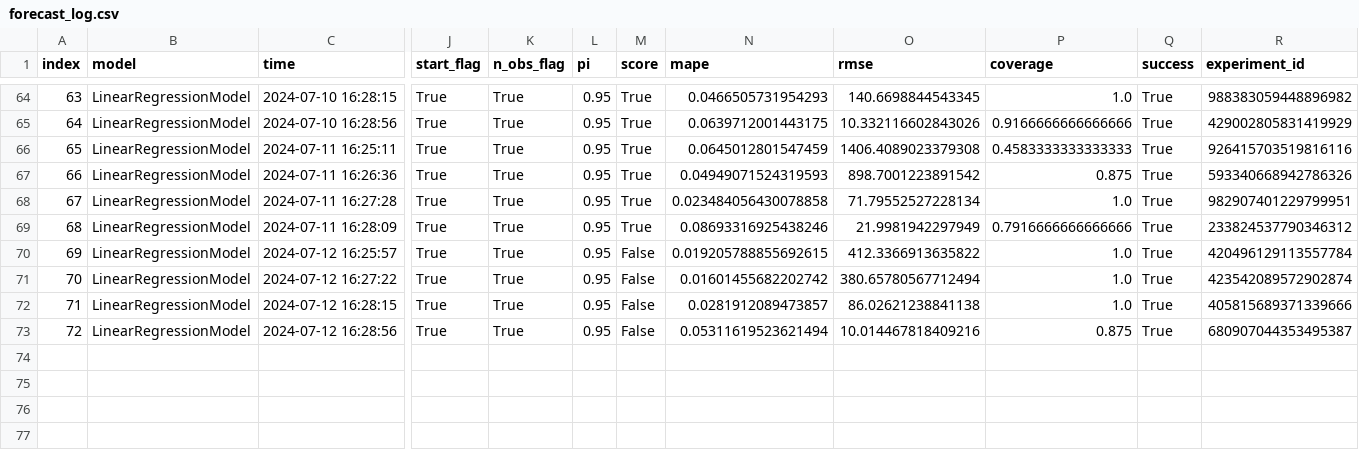
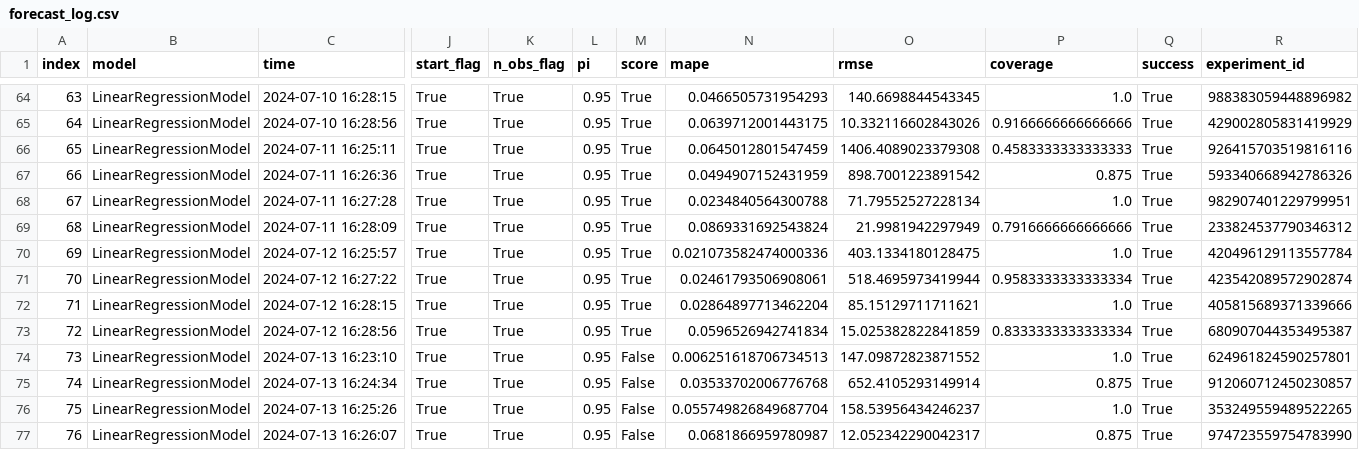
Before and after one commit to RamiKrispin/ai-dev-2024-ml-workshop, a CSV file: data/forecast_log.csv, drawn as a sheet; only a part is shown, gaps mark what is left out; rows hold the shown columns only; the diff names each change by its address in the sheet, - before the commit and + after, or states it on an @@ line.

Commit message:
Auto update of the data

```diff
--- a/data/forecast_log.csv
+++ b/data/forecast_log.csv
-N67 (mape): 0.04949071524319593
+N67 (mape): 0.0494907152431959
-N68 (mape): 0.023484056430078858
+N68 (mape): 0.0234840564300788
-N69 (mape): 0.08693316925438246
+N69 (mape): 0.0869331692543824
-M70:M73 (score): False
+M70:M73 (score): True
-N70 (mape): 0.019205788855692615
+N70 (mape): 0.021073582474000336
-O70 (rmse): 412.3366913635822
+O70 (rmse): 403.1334180128475
-N71 (mape): 0.01601455682202742
+N71 (mape): 0.02461793506908061
-O71 (rmse): 380.65780567712494
+O71 (rmse): 518.4695973419944
-P71 (coverage): 1.0
+P71 (coverage): 0.9583333333333334
-N72 (mape): 0.0281912089473857
+N72 (mape): 0.02864897713462204
-O72 (rmse): 86.02621238841138
+O72 (rmse): 85.15129711711621
-N73 (mape): 0.05311619523621494
+N73 (mape): 0.0596526942741834
-O73 (rmse): 10.014467818409216
+O73 (rmse): 15.025382822841859
-P73 (coverage): 0.875
+P73 (coverage): 0.8333333333333334
+row 74: 73 | LinearRegressionModel | 2024-07-13 16:23:10 | True | True | 0.95 | False | 0.006251618706734513 | 147.09872823871552 | 1.0 | True | 624961824590257801
+row 75: 74 | LinearRegressionModel | 2024-07-13 16:24:34 | True | True | 0.95 | False | 0.03533702006776768 | 652.4105293149914 | 0.875 | True | 912060712450230857
+row 76: 75 | LinearRegressionModel | 2024-07-13 16:25:26 | True | True | 0.95 | False | 0.055749826849687704 | 158.53956434246237 | 1.0 | True | 353249559489522265
+row 77: 76 | LinearRegressionModel | 2024-07-13 16:26:07 | True | True | 0.95 | False | 0.0681866959780987 | 12.052342290042317 | 0.875 | True | 974723559754783990
```
Also changed, not shown: data/log.csv, 3 other files.
